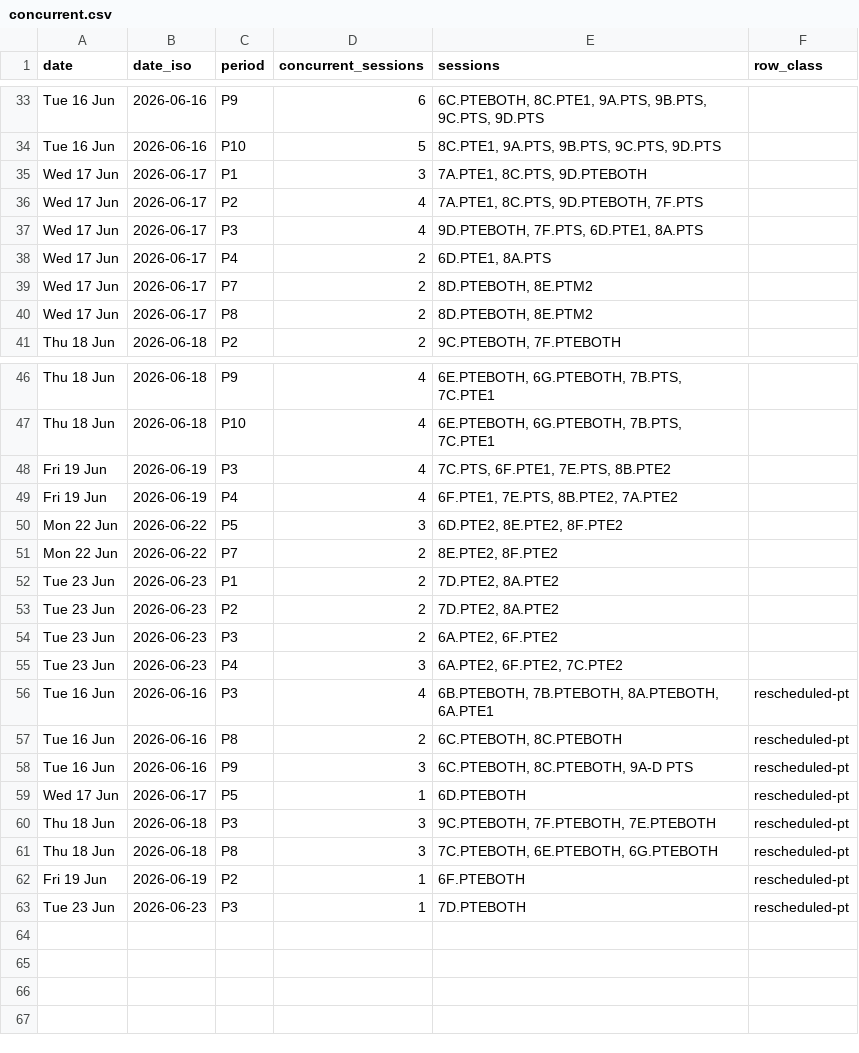
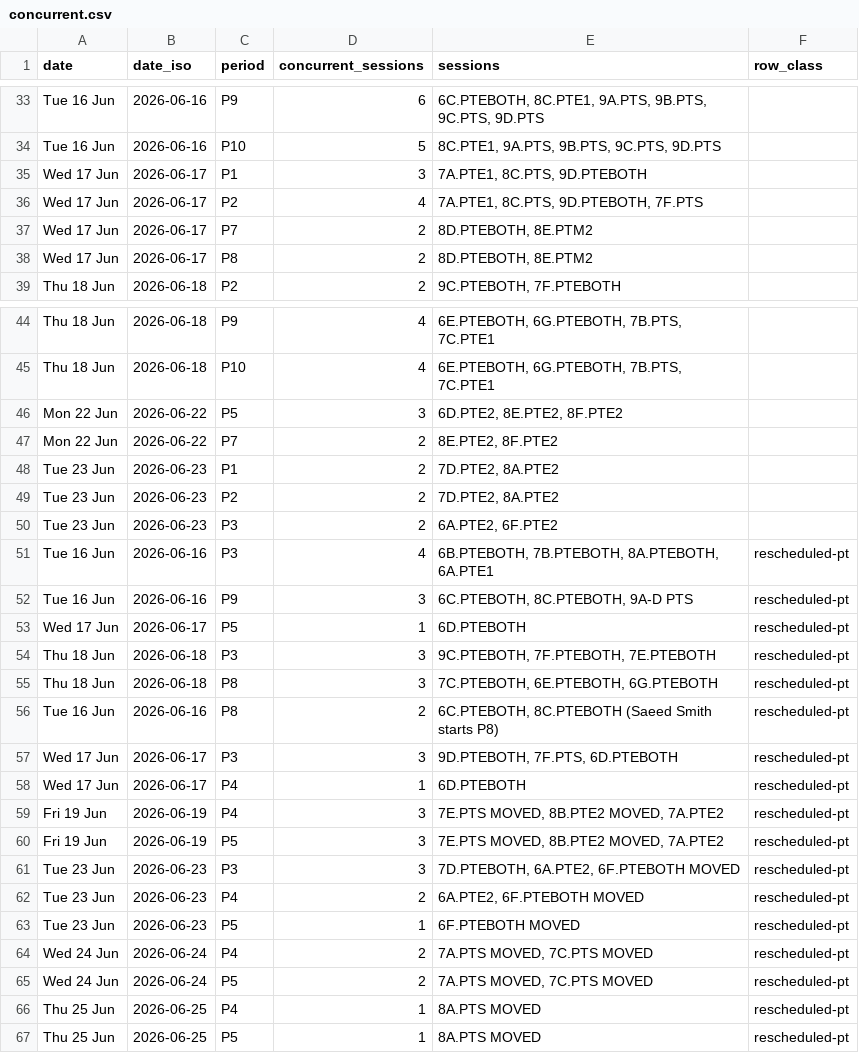
Before and after one commit to NotYourLeader/pt-viewer-data-driven, a CSV file: data/concurrent.csv, drawn as a sheet; only a part is shown, gaps mark what is left out.

```diff
--- a/data/concurrent.csv
+++ b/data/concurrent.csv
@@ -36,4 +36,2 @@ Wed 17 Jun,2026-06-17,P1,3,"7A.PTE1, 8C.PTS, 9D.PTEBOTH",
 Wed 17 Jun,2026-06-17,P2,4,"7A.PTE1, 8C.PTS, 9D.PTEBOTH, 7F.PTS",
-Wed 17 Jun,2026-06-17,P3,4,"9D.PTEBOTH, 7F.PTS, 6D.PTE1, 8A.PTS",
-Wed 17 Jun,2026-06-17,P4,2,"6D.PTE1, 8A.PTS",
 Wed 17 Jun,2026-06-17,P7,2,"8D.PTEBOTH, 8E.PTM2",
@@ -47,4 +45,2 @@ Thu 18 Jun,2026-06-18,P9,4,"6E.PTEBOTH, 6G.PTEBOTH, 7B.PTS, 7C.PTE1",
 Thu 18 Jun,2026-06-18,P10,4,"6E.PTEBOTH, 6G.PTEBOTH, 7B.PTS, 7C.PTE1",
-Fri 19 Jun,2026-06-19,P3,4,"7C.PTS, 6F.PTE1, 7E.PTS, 8B.PTE2",
-Fri 19 Jun,2026-06-19,P4,4,"6F.PTE1, 7E.PTS, 8B.PTE2, 7A.PTE2",
 Mon 22 Jun,2026-06-22,P5,3,"6D.PTE2, 8E.PTE2, 8F.PTE2",
@@ -54,5 +50,3 @@ Tue 23 Jun,2026-06-23,P2,2,"7D.PTE2, 8A.PTE2",
 Tue 23 Jun,2026-06-23,P3,2,"6A.PTE2, 6F.PTE2",
-Tue 23 Jun,2026-06-23,P4,3,"6A.PTE2, 6F.PTE2, 7C.PTE2",
 Tue 16 Jun,2026-06-16,P3,4,"6B.PTEBOTH, 7B.PTEBOTH, 8A.PTEBOTH, 6A.PTE1",rescheduled-pt
-Tue 16 Jun,2026-06-16,P8,2,"6C.PTEBOTH, 8C.PTEBOTH",rescheduled-pt
 Tue 16 Jun,2026-06-16,P9,3,"6C.PTEBOTH, 8C.PTEBOTH, 9A-D PTS",rescheduled-pt
@@ -61,3 +55,13 @@ Thu 18 Jun,2026-06-18,P3,3,"9C.PTEBOTH, 7F.PTEBOTH, 7E.PTEBOTH",rescheduled-pt
 Thu 18 Jun,2026-06-18,P8,3,"7C.PTEBOTH, 6E.PTEBOTH, 6G.PTEBOTH",rescheduled-pt
-Fri 19 Jun,2026-06-19,P2,1,6F.PTEBOTH,rescheduled-pt
-Tue 23 Jun,2026-06-23,P3,1,7D.PTEBOTH,rescheduled-pt
+Tue 16 Jun,2026-06-16,P8,2,"6C.PTEBOTH, 8C.PTEBOTH (Saeed Smith starts P8)",rescheduled-pt
+Wed 17 Jun,2026-06-17,P3,3,"9D.PTEBOTH, 7F.PTS, 6D.PTEBOTH",rescheduled-pt
+Wed 17 Jun,2026-06-17,P4,1,6D.PTEBOTH,rescheduled-pt
+Fri 19 Jun,2026-06-19,P4,3,"7E.PTS MOVED, 8B.PTE2 MOVED, 7A.PTE2",rescheduled-pt
+Fri 19 Jun,2026-06-19,P5,3,"7E.PTS MOVED, 8B.PTE2 MOVED, 7A.PTE2",rescheduled-pt
+Tue 23 Jun,2026-06-23,P3,3,"7D.PTEBOTH, 6A.PTE2, 6F.PTEBOTH MOVED",rescheduled-pt
+Tue 23 Jun,2026-06-23,P4,2,"6A.PTE2, 6F.PTEBOTH MOVED",rescheduled-pt
+Tue 23 Jun,2026-06-23,P5,1,6F.PTEBOTH MOVED,rescheduled-pt
+Wed 24 Jun,2026-06-24,P4,2,"7A.PTS MOVED, 7C.PTS MOVED",rescheduled-pt
+Wed 24 Jun,2026-06-24,P5,2,"7A.PTS MOVED, 7C.PTS MOVED",rescheduled-pt
+Thu 25 Jun,2026-06-25,P4,1,8A.PTS MOVED,rescheduled-pt
+Thu 25 Jun,2026-06-25,P5,1,8A.PTS MOVED,rescheduled-pt
```
Also changed, not shown: data/adjustments.csv, data/cover.csv, 3 other files.
